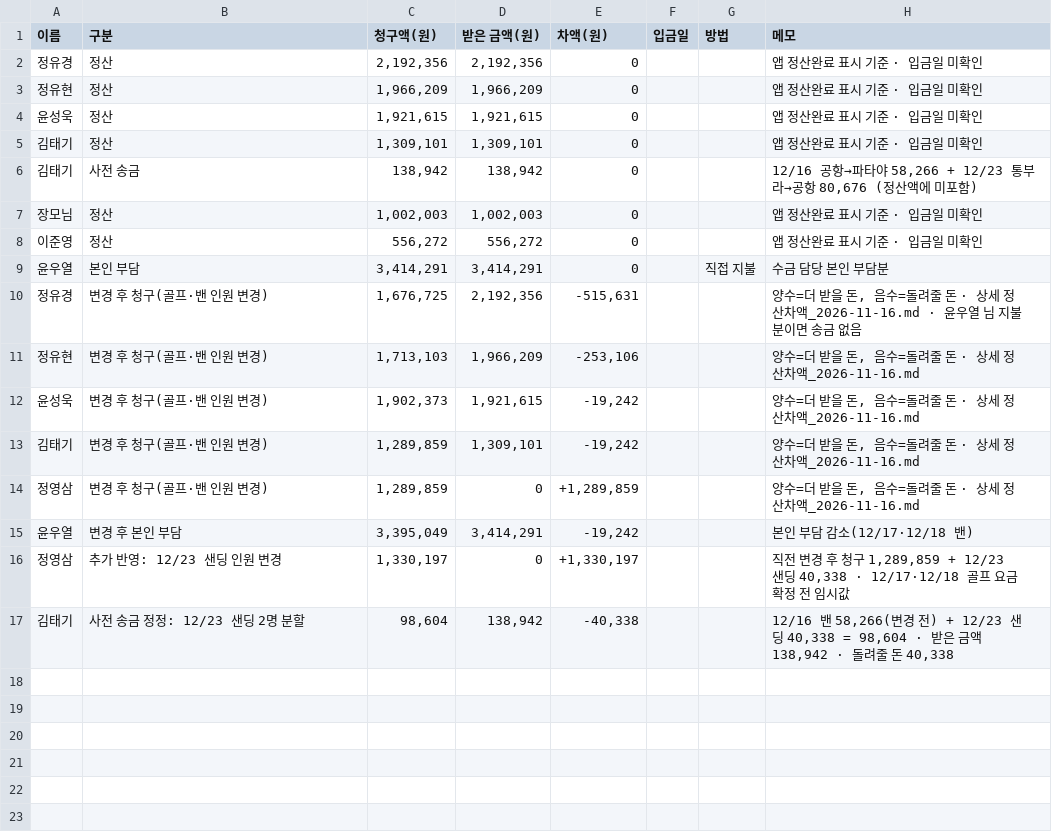
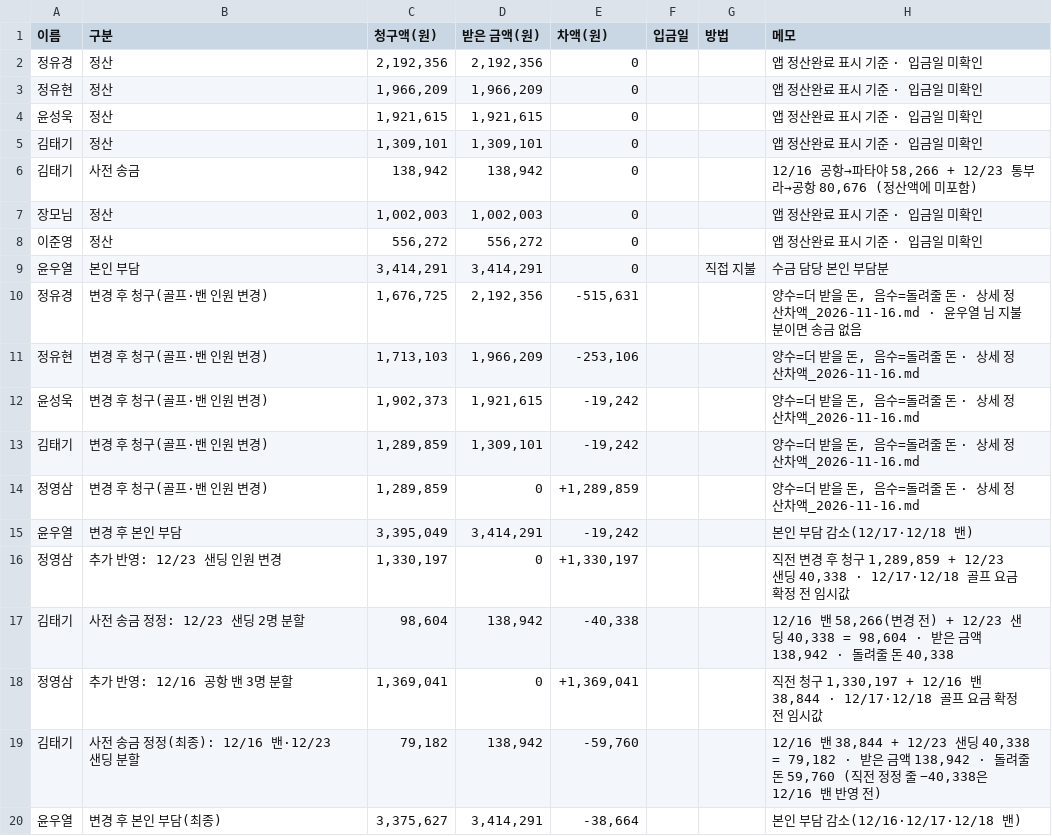
Before and after one commit to ywy9102-bot/2026-thailand, a CSV file: archive/수금장부.csv, drawn as a sheet; the diff names each change by its address in the sheet, - before the commit and + after, or states it on an @@ line.

```diff
--- a/archive/수금장부.csv
+++ b/archive/수금장부.csv
+row 18: 정영삼 | 추가 반영: 12/16 공항 밴 3명 분할 | 1,369,041 | 0 | +1,369,041 |  |  | 직전 청구 1,330,197 + 12/16 밴 38,844 · 12/17·12/18 골프 요금 확정 전 임시값
+row 19: 김태기 | 사전 송금 정정(최종): 12/16 밴·12/23 샌딩 분할 | 79,182 | 138,942 | -59,760 |  |  | 12/16 밴 38,844 + 12/23 샌딩 40,338 = 79,182 · 받은 금액 138,942 · 돌려줄 돈 59,760 (직전 정정 줄 −40,338은 12/16 밴 반영 전)
+row 20: 윤우열 | 변경 후 본인 부담(최종) | 3,375,627 | 3,414,291 | -38,664 |  |  | 본인 부담 감소(12/16·12/17·12/18 밴)
```
Also changed, not shown: 5 other files.
